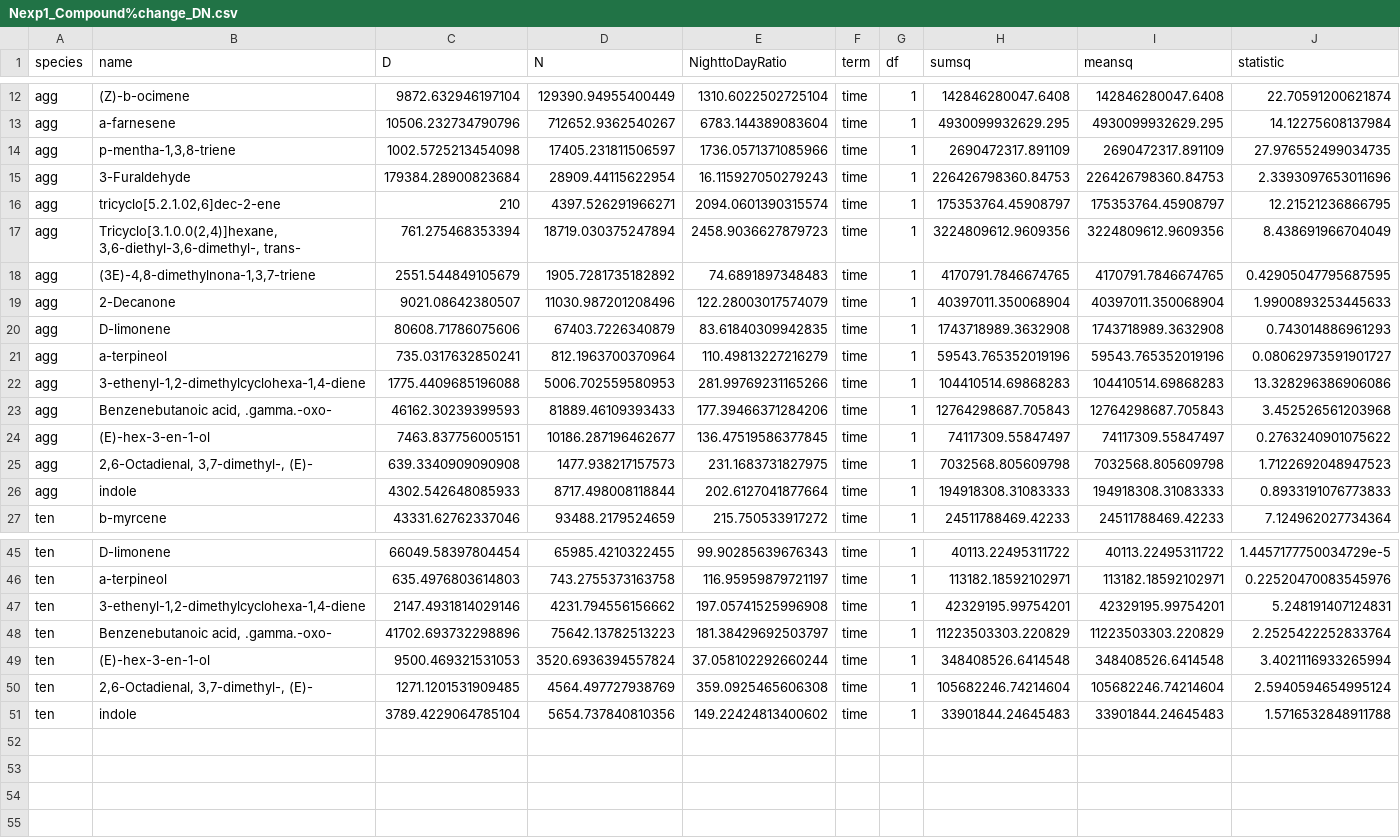
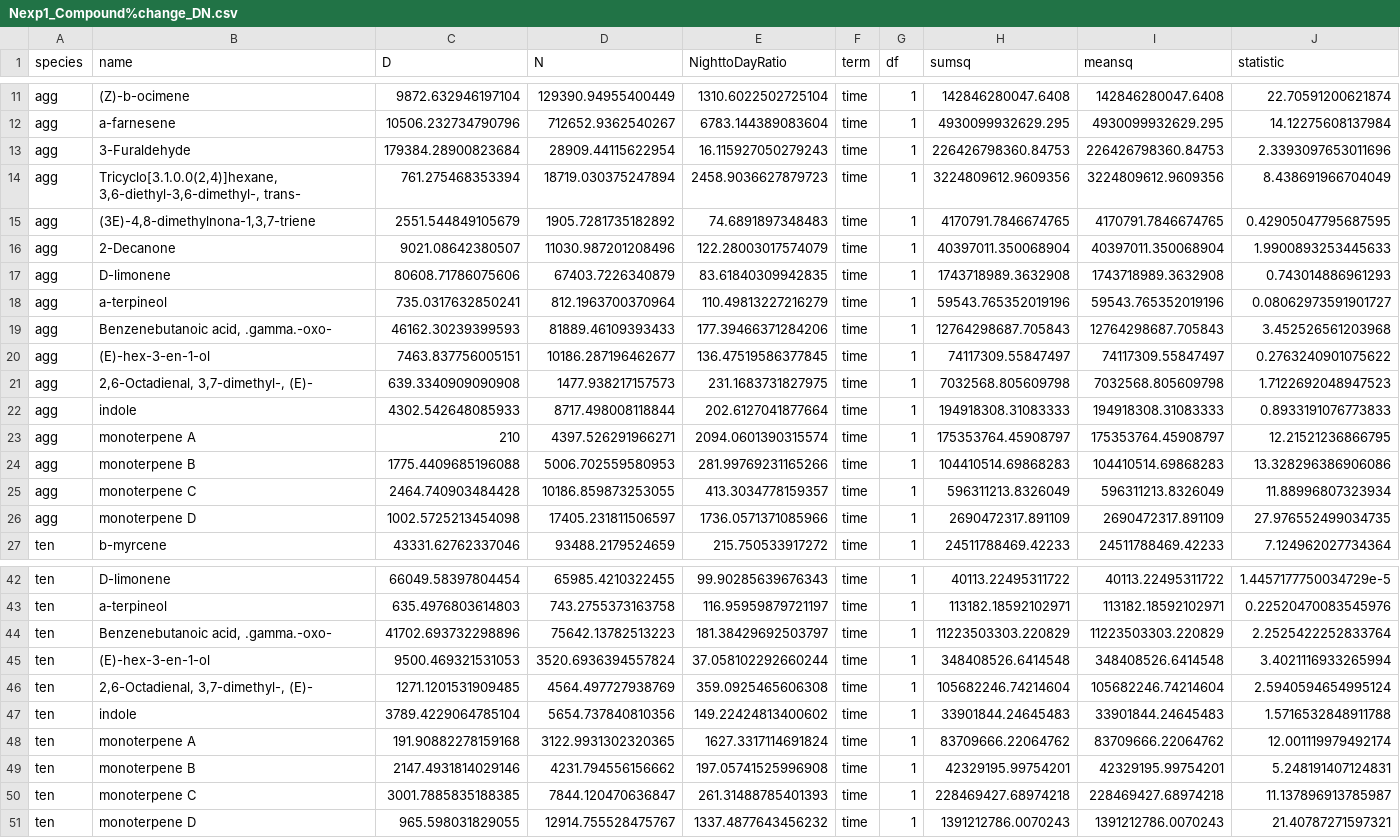
Before and after one commit to jmpowers/ipomopsis-nitrogen, a CSV file: Nexp1_Compound%change_DN.csv, drawn as a sheet; only a part is shown, gaps mark what is left out; removed rows and columns are numbered as before the commit, all else as after; rows hold the shown columns only; the diff covers the shown part only; the diff names each change by its address in the sheet, - before the commit and + after, or states it on an @@ line.

```diff
--- a/Nexp1_Compound%change_DN.csv
+++ b/Nexp1_Compound%change_DN.csv
-row 14: agg | p-mentha-1,3,8-triene | 1002.5725213454098 | 17405.231811506597 | 1736.0571371085966 | time | 1 | 2690472317.891109 | 2690472317.891109 | 27.976552499034735
-row 16: agg | tricyclo[5.2.1.02,6]dec-2-ene | 210 | 4397.526291966271 | 2094.0601390315574 | time | 1 | 175353764.45908797 | 175353764.45908797 | 12.21521236866795
-row 22: agg | 3-ethenyl-1,2-dimethylcyclohexa-1,4-diene | 1775.4409685196088 | 5006.702559580953 | 281.99769231165266 | time | 1 | 104410514.69868283 | 104410514.69868283 | 13.328296386906086
+row 23: agg | monoterpene A | 210 | 4397.526291966271 | 2094.0601390315574 | time | 1 | 175353764.45908797 | 175353764.45908797 | 12.21521236866795
+row 24: agg | monoterpene B | 1775.4409685196088 | 5006.702559580953 | 281.99769231165266 | time | 1 | 104410514.69868283 | 104410514.69868283 | 13.328296386906086
+row 25: agg | monoterpene C | 2464.740903484428 | 10186.859873253055 | 413.3034778159357 | time | 1 | 596311213.8326049 | 596311213.8326049 | 11.88996807323934
+row 26: agg | monoterpene D | 1002.5725213454098 | 17405.231811506597 | 1736.0571371085966 | time | 1 | 2690472317.891109 | 2690472317.891109 | 27.976552499034735
-row 47: ten | 3-ethenyl-1,2-dimethylcyclohexa-1,4-diene | 2147.4931814029146 | 4231.794556156662 | 197.05741525996908 | time | 1 | 42329195.99754201 | 42329195.99754201 | 5.248191407124831
+row 48: ten | monoterpene A | 191.90882278159168 | 3122.9931302320365 | 1627.3317114691824 | time | 1 | 83709666.22064762 | 83709666.22064762 | 12.001119979492174
+row 49: ten | monoterpene B | 2147.4931814029146 | 4231.794556156662 | 197.05741525996908 | time | 1 | 42329195.99754201 | 42329195.99754201 | 5.248191407124831
+row 50: ten | monoterpene C | 3001.7885835188385 | 7844.120470636847 | 261.31488785401393 | time | 1 | 228469427.68974218 | 228469427.68974218 | 11.137896913785987
+row 51: ten | monoterpene D | 965.598031829055 | 12914.755528475767 | 1337.4877643456232 | time | 1 | 1391212786.0070243 | 1391212786.0070243 | 21.40787271597321
```
Also changed, not shown: 4 removed rows elsewhere in this file, Nexp1_Compound%change_DN.field.csv, 7 other files.
